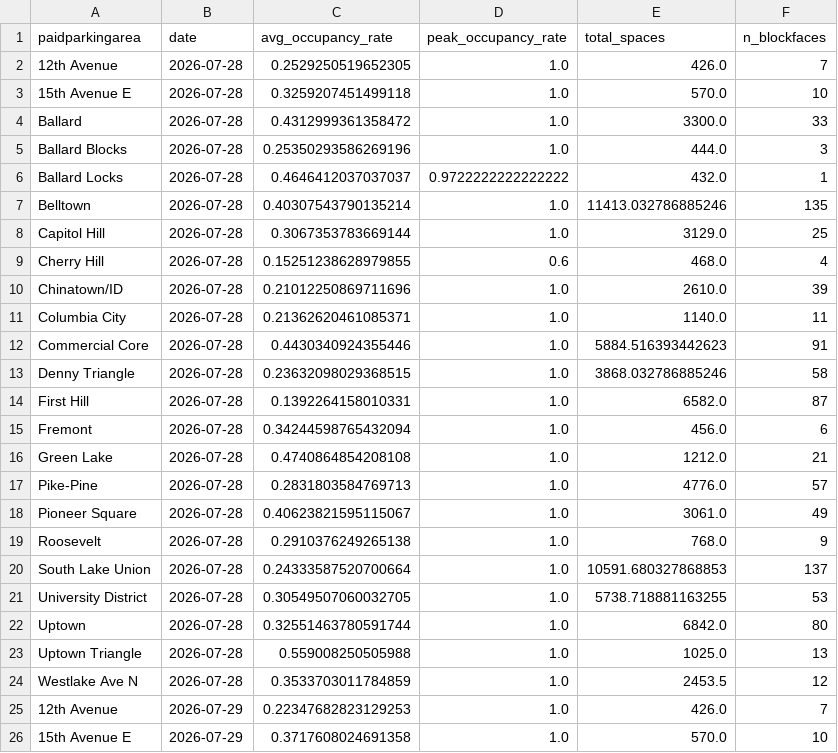
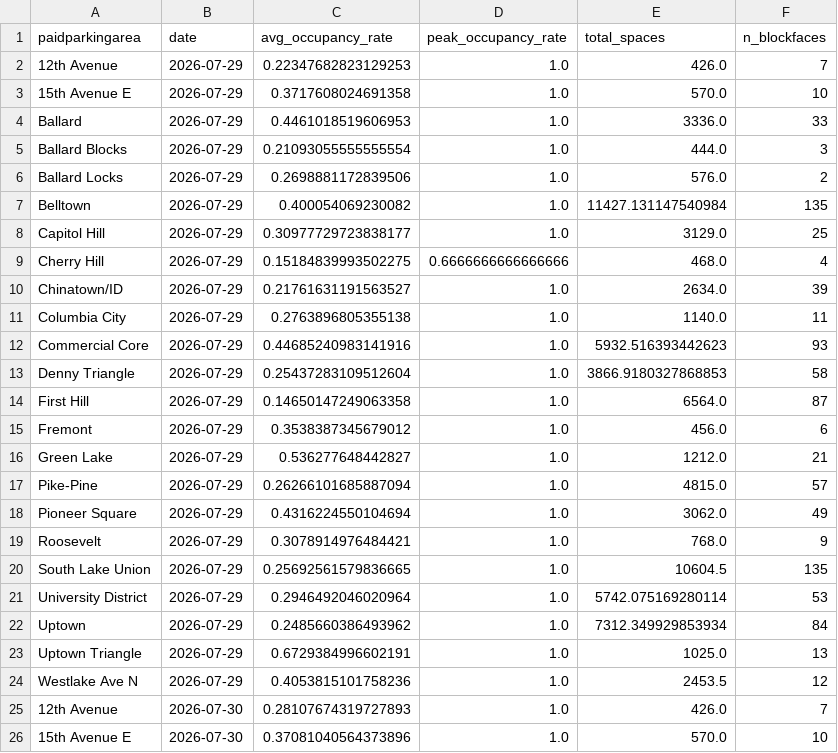
Before and after one commit to kmohammedsu/seattle-parking-weather-analysis, a CSV file: data/area_daily.csv, drawn as a sheet; only a part is shown; the shorter side is filled out with more unchanged rows.

```diff
--- a/data/area_daily.csv
+++ b/data/area_daily.csv
@@ -1,25 +1,2 @@
 paidparkingarea,date,avg_occupancy_rate,peak_occupancy_rate,total_spaces,n_blockfaces
-12th Avenue,2026-07-28,0.2529250519652305,1.0,426.0,7
-15th Avenue E,2026-07-28,0.3259207451499118,1.0,570.0,10
-Ballard,2026-07-28,0.4312999361358472,1.0,3300.0,33
-Ballard Blocks,2026-07-28,0.25350293586269196,1.0,444.0,3
-Ballard Locks,2026-07-28,0.4646412037037037,0.9722222222222222,432.0,1
-Belltown,2026-07-28,0.40307543790135214,1.0,11413.032786885246,135
-Capitol Hill,2026-07-28,0.3067353783669144,1.0,3129.0,25
-Cherry Hill,2026-07-28,0.15251238628979855,0.6,468.0,4
-Chinatown/ID,2026-07-28,0.21012250869711696,1.0,2610.0,39
-Columbia City,2026-07-28,0.21362620461085371,1.0,1140.0,11
-Commercial Core,2026-07-28,0.4430340924355446,1.0,5884.516393442623,91
-Denny Triangle,2026-07-28,0.23632098029368515,1.0,3868.032786885246,58
-First Hill,2026-07-28,0.1392264158010331,1.0,6582.0,87
-Fremont,2026-07-28,0.34244598765432094,1.0,456.0,6
-Green Lake,2026-07-28,0.4740864854208108,1.0,1212.0,21
-Pike-Pine,2026-07-28,0.2831803584769713,1.0,4776.0,57
-Pioneer Square,2026-07-28,0.40623821595115067,1.0,3061.0,49
-Roosevelt,2026-07-28,0.2910376249265138,1.0,768.0,9
-South Lake Union,2026-07-28,0.24333587520700664,1.0,10591.680327868853,137
-University District,2026-07-28,0.30549507060032705,1.0,5738.718881163255,53
-Uptown,2026-07-28,0.32551463780591744,1.0,6842.0,80
-Uptown Triangle,2026-07-28,0.559008250505988,1.0,1025.0,13
-Westlake Ave N,2026-07-28,0.3533703011784859,1.0,2453.5,12
 12th Avenue,2026-07-29,0.22347682823129253,1.0,426.0,7
```
Also changed, not shown: data/area_hour_profile.csv, data/infrastructure_roi.csv, 7 other files.
